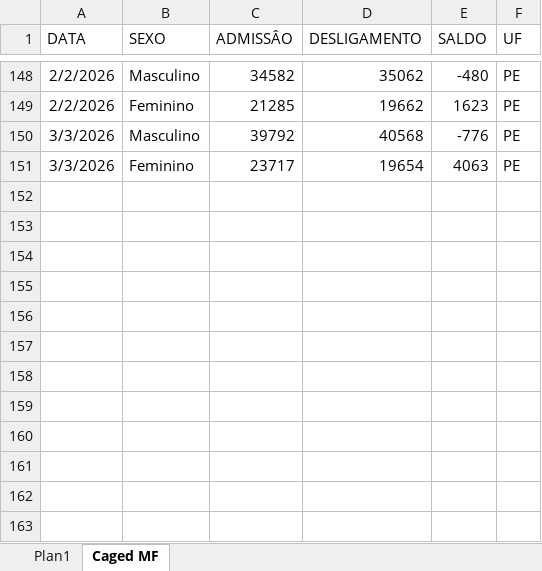
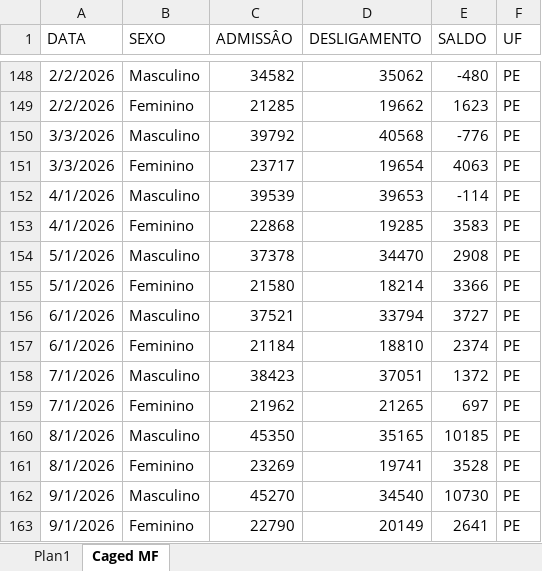
Before and after one commit to FlaviusSodre/Dashboard-Observatorio-Economico-PE, an Excel workbook: data/raw/CAGED_PE.xlsx, sheet Caged MF, drawn as a sheet; only a part is shown, gaps mark what is left out; values as stored, in another font and other column widths than the file's, no borders; the diff names each change by its address in the sheet, - before the commit and + after, or states it on an @@ line.

```diff
--- a/data/raw/CAGED_PE.xlsx (sheet Caged MF)
+++ b/data/raw/CAGED_PE.xlsx (sheet Caged MF)
+row 152: 4/1/2026 | Masculino | 39539 | 39653 | -114 | PE
+row 153: 4/1/2026 | Feminino | 22868 | 19285 | 3583 | PE
+row 154: 5/1/2026 | Masculino | 37378 | 34470 | 2908 | PE
+row 155: 5/1/2026 | Feminino | 21580 | 18214 | 3366 | PE
+row 156: 6/1/2026 | Masculino | 37521 | 33794 | 3727 | PE
+row 157: 6/1/2026 | Feminino | 21184 | 18810 | 2374 | PE
+row 158: 7/1/2026 | Masculino | 38423 | 37051 | 1372 | PE
+row 159: 7/1/2026 | Feminino | 21962 | 21265 | 697 | PE
+row 160: 8/1/2026 | Masculino | 45350 | 35165 | 10185 | PE
+row 161: 8/1/2026 | Feminino | 23269 | 19741 | 3528 | PE
+row 162: 9/1/2026 | Masculino | 45270 | 34540 | 10730 | PE
+row 163: 9/1/2026 | Feminino | 22790 | 20149 | 2641 | PE
```
Also changed, not shown: sheet Plan1, data/raw/CAGED_SETOR_PE.xlsx, data/raw/pnad_regional/DESALENTADOS.xlsx, 16 other files.
